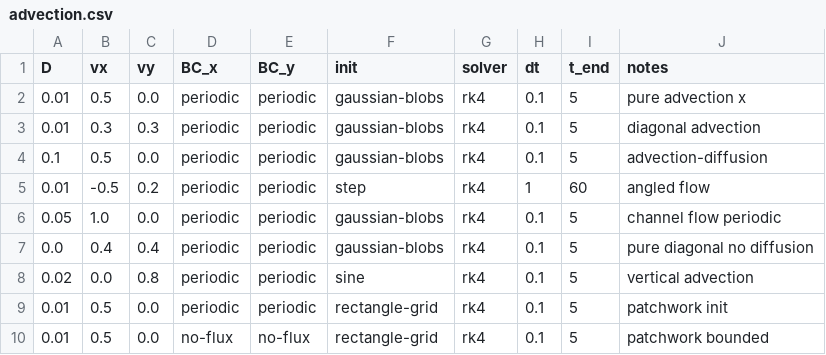
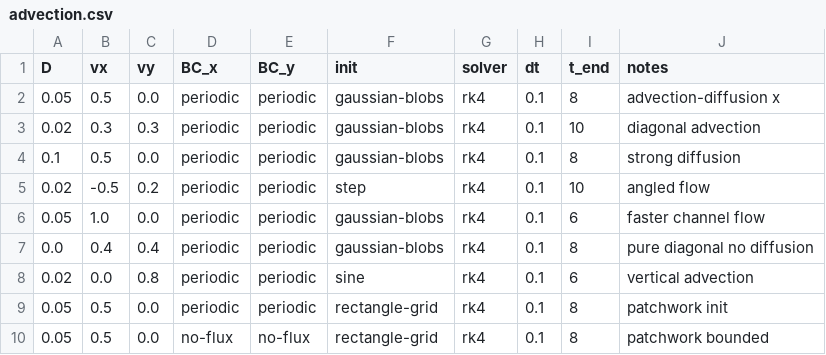
Before and after one commit to FloWsnr/PLM-data, a CSV file: configs/parameters/basic/advection.csv, drawn as a sheet.

```diff
--- a/configs/parameters/basic/advection.csv
+++ b/configs/parameters/basic/advection.csv
@@ -1,10 +1,10 @@
 D,vx,vy,BC_x,BC_y,init,solver,dt,t_end,notes
-0.01,0.5,0.0,periodic,periodic,gaussian-blobs,rk4,0.1,5,pure advection x
-0.01,0.3,0.3,periodic,periodic,gaussian-blobs,rk4,0.1,5,diagonal advection
-0.1,0.5,0.0,periodic,periodic,gaussian-blobs,rk4,0.1,5,advection-diffusion
-0.01,-0.5,0.2,periodic,periodic,step,rk4,1,60,angled flow
-0.05,1.0,0.0,periodic,periodic,gaussian-blobs,rk4,0.1,5,channel flow periodic
-0.0,0.4,0.4,periodic,periodic,gaussian-blobs,rk4,0.1,5,pure diagonal no diffusion
-0.02,0.0,0.8,periodic,periodic,sine,rk4,0.1,5,vertical advection
-0.01,0.5,0.0,periodic,periodic,rectangle-grid,rk4,0.1,5,patchwork init
-0.01,0.5,0.0,no-flux,no-flux,rectangle-grid,rk4,0.1,5,patchwork bounded
+0.05,0.5,0.0,periodic,periodic,gaussian-blobs,rk4,0.1,8,advection-diffusion x
+0.02,0.3,0.3,periodic,periodic,gaussian-blobs,rk4,0.1,10,diagonal advection
+0.1,0.5,0.0,periodic,periodic,gaussian-blobs,rk4,0.1,8,strong diffusion
+0.02,-0.5,0.2,periodic,periodic,step,rk4,0.1,10,angled flow
+0.05,1.0,0.0,periodic,periodic,gaussian-blobs,rk4,0.1,6,faster channel flow
+0.0,0.4,0.4,periodic,periodic,gaussian-blobs,rk4,0.1,8,pure diagonal no diffusion
+0.02,0.0,0.8,periodic,periodic,sine,rk4,0.1,6,vertical advection
+0.05,0.5,0.0,periodic,periodic,rectangle-grid,rk4,0.1,8,patchwork init
+0.05,0.5,0.0,no-flux,no-flux,rectangle-grid,rk4,0.1,8,patchwork bounded
```
Also changed, not shown: configs/parameters/basic/heat.csv, configs/parameters/basic/inhomogeneous-heat.csv, 22 other files.
